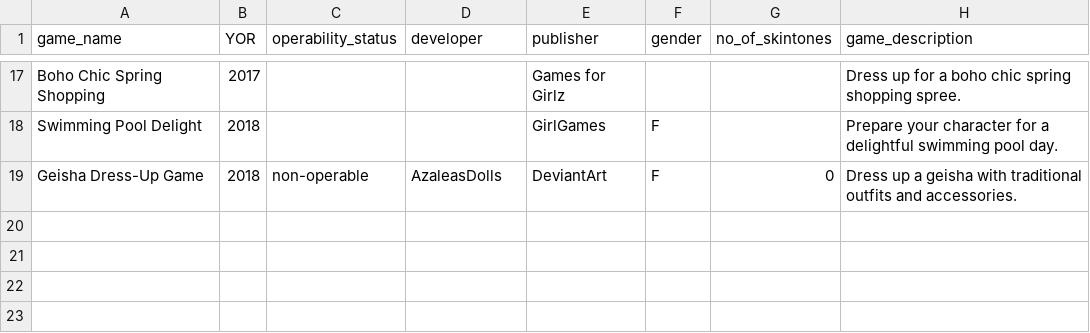
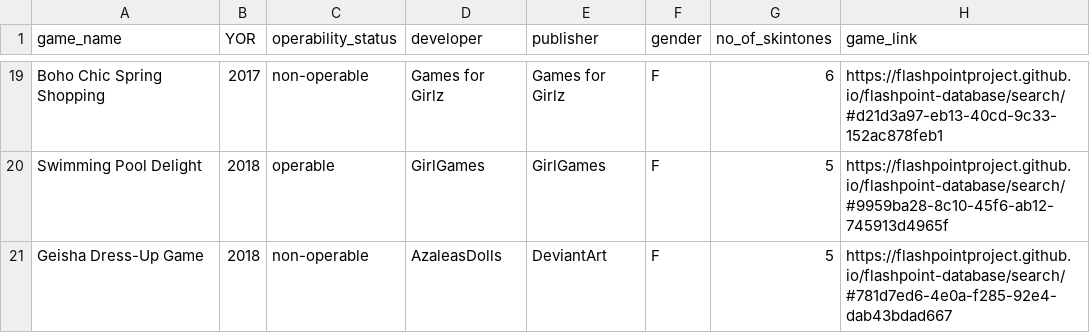
Before and after one commit to CultureAsData-UIUC/is310-fall-2024-group-1, a CSV file: computing-cultural-data/dress_up_games.csv, drawn as a sheet; only a part is shown, gaps mark what is left out; addresses are those after the commit; the diff covers the shown part only; the diff names each change by its address in the sheet, - before the commit and + after, or states it on an @@ line.

Commit message:
Update dress_up_games.csv

```diff
--- a/computing-cultural-data/dress_up_games.csv
+++ b/computing-cultural-data/dress_up_games.csv
-H1: game_description
+H1: game_link
-C19 (operability_status): (empty)
+C19 (operability_status): non-operable
-D19 (developer): (empty)
+D19 (developer): Games for Girlz
-F19 (gender): (empty)
+F19 (gender): F
-G19 (no_of_skintones): (empty)
+G19 (no_of_skintones): 6
-H19 (game_link): Dress up for a boho chic spring shopping spree.
+H19 (game_link): https://flashpointproject.github.io/flashpoint-database/search/#d21d3a97-eb13-40cd-9c33-152ac878feb1
-C20 (operability_status): (empty)
+C20 (operability_status): operable
-D20 (developer): (empty)
+D20 (developer): GirlGames
-G20 (no_of_skintones): (empty)
+G20 (no_of_skintones): 5
-H20 (game_link): Prepare your character for a delightful swimming pool day.
+H20 (game_link): https://flashpointproject.github.io/flashpoint-database/search/#9959ba28-8c10-45f6-ab12-745913d4965f
-G21 (no_of_skintones): 0
+G21 (no_of_skintones): 5
-H21 (game_link): Dress up a geisha with traditional outfits and accessories.
+H21 (game_link): https://flashpointproject.github.io/flashpoint-database/search/#781d7ed6-4e0a-f285-92e4-dab43bdad667
```
Also changed, not shown: 2 added rows and 30 edited cells elsewhere in this file.
